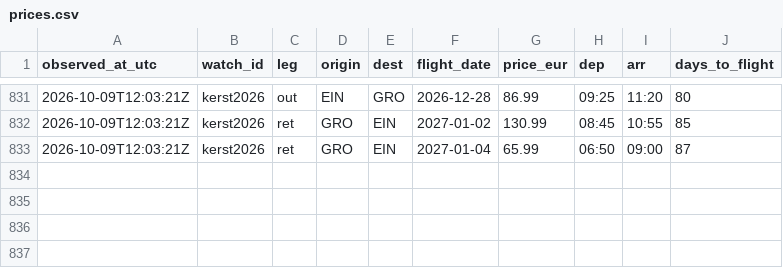
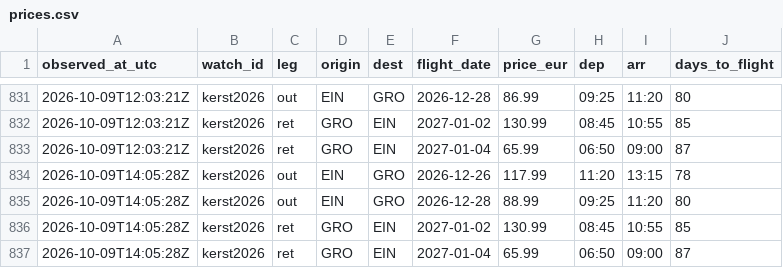
Before and after one commit to 3oo3zL0L/ehv-gro-pricewatch, a CSV file: data/prices.csv, drawn as a sheet; only a part is shown, gaps mark what is left out.

Commit message:
prices: 2026-10-09T14:05:31Z

```diff
--- a/data/prices.csv
+++ b/data/prices.csv
@@ -833 +833,5 @@ observed_at_utc,watch_id,leg,origin,dest,flight_date,price_eur,dep,arr,days_to_f
 2026-10-09T12:03:21Z,kerst2026,ret,GRO,EIN,2027-01-04,65.99,06:50,09:00,87
+2026-10-09T14:05:28Z,kerst2026,out,EIN,GRO,2026-12-26,117.99,11:20,13:15,78
+2026-10-09T14:05:28Z,kerst2026,out,EIN,GRO,2026-12-28,88.99,09:25,11:20,80
+2026-10-09T14:05:28Z,kerst2026,ret,GRO,EIN,2027-01-02,130.99,08:45,10:55,85
+2026-10-09T14:05:28Z,kerst2026,ret,GRO,EIN,2027-01-04,65.99,06:50,09:00,87
```
Also changed, not shown: 2 other files.
